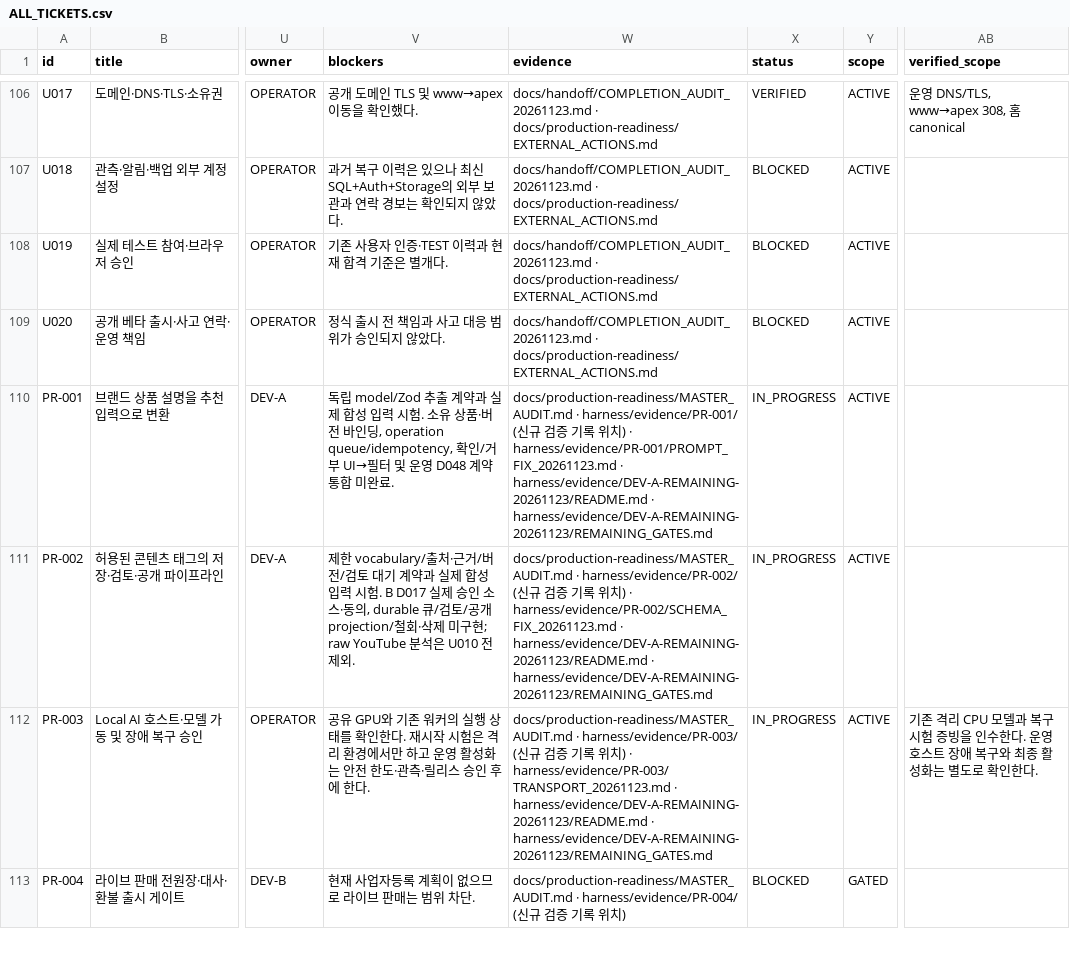
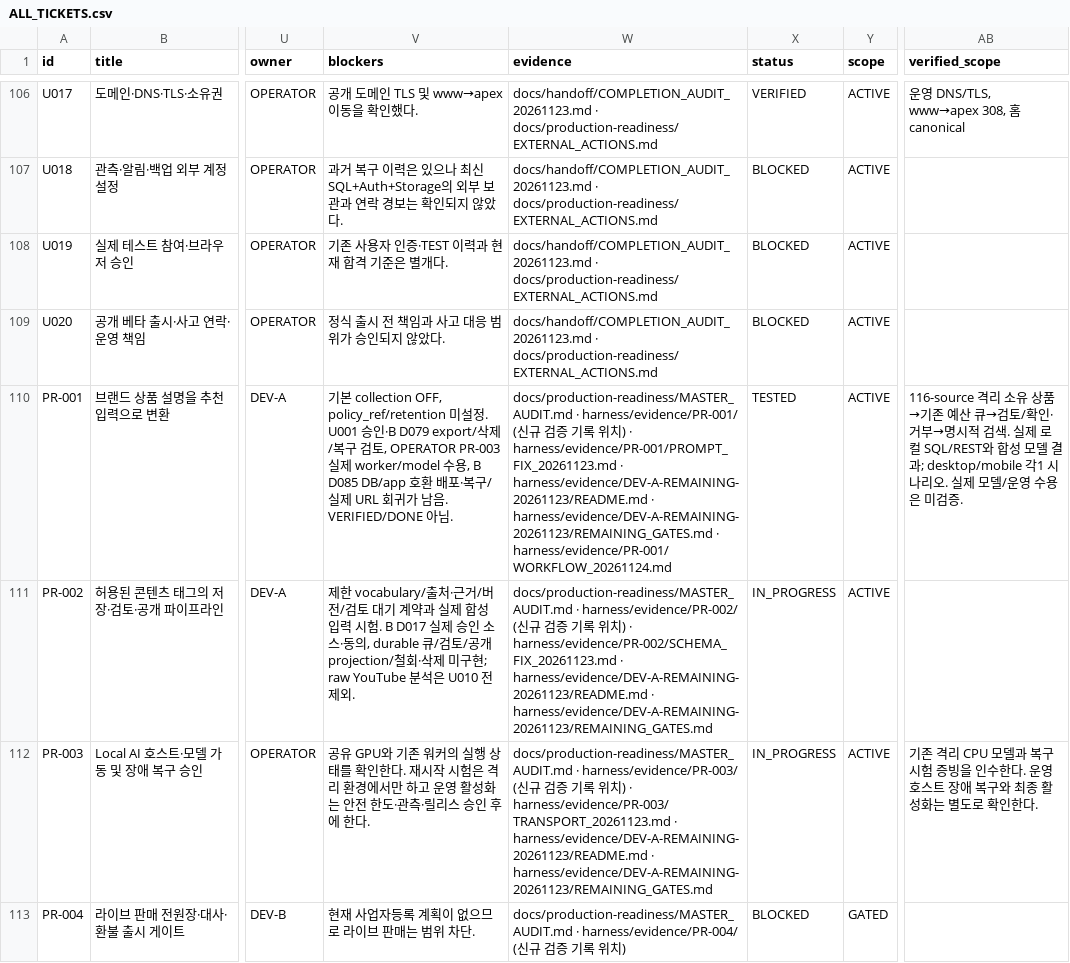
Before and after one commit to WooSungHyun03/AD-Me, a CSV file: docs/production-readiness/ALL_TICKETS.csv, drawn as a sheet; only a part is shown, gaps mark what is left out; the diff names each change by its address in the sheet, - before the commit and + after, or states it on an @@ line.

Commit message:
PR-001: bind owned product conditions to confirmed recommendation search

```diff
--- a/docs/production-readiness/ALL_TICKETS.csv
+++ b/docs/production-readiness/ALL_TICKETS.csv
-V110 (blockers): 독립 model/Zod 추출 계약과 실제 합성 입력 시험. 소유 상품·버전 바인딩, operation queue/idempotency, 확인/거부 UI→필터 및 운영 D048 계약 통합 미완료.
+V110 (blockers): 기본 collection OFF, policy_ref/retention 미설정. U001 승인·B D079 export/삭제/복구 검토, OPERATOR PR-003 실제 worker/model 수용, B D085 DB/app 호환 배포·복구/실제 URL 회귀가 남음. VERIFIED/DONE 아님.
-W110 (evidence): …· harness/evidence/DEV-A-REMAINING-20261123/REMAINING_GATES.md
+W110 (evidence): …· harness/evidence/DEV-A-REMAINING-20261123/REMAINING_GATES.md · harness/evidence/PR-001/WORKFLOW_20261124.md
-X110 (status): IN_PROGRESS
+X110 (status): TESTED
-AB110 (verified_scope): (empty)
+AB110 (verified_scope): 116-source 격리 소유 상품→기존 예산 큐→검토/확인·거부→명시적 검색. 실제 로컬 SQL/REST와 합성 모델 결과; desktop/mobile 각1 시나리오. 실제 모델/운영 수용은 미검증.
```
Also changed, not shown: 21 other files.
